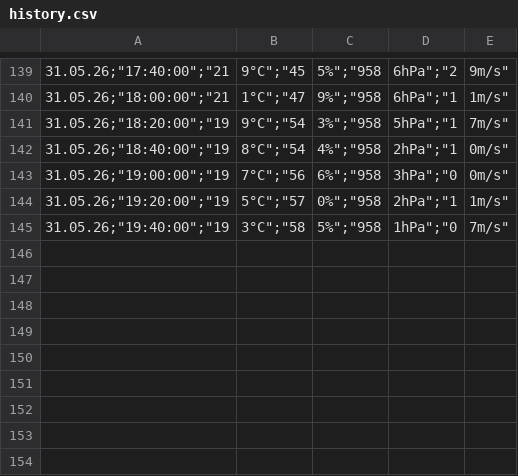
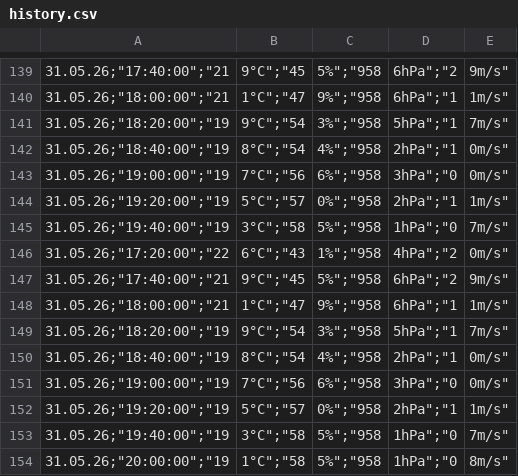
Before and after one commit to KarellB/meteo, a CSV file: history.csv, drawn as a sheet; only a part is shown, gaps mark what is left out.

```diff
--- a/history.csv
+++ b/history.csv
@@ -145 +145,10 @@
 "31.05.26";"19:40:00";"19,3°C";"58,5%";"958,1hPa";"0,7m/s"
+"31.05.26";"17:20:00";"22,6°C";"43,1%";"958,4hPa";"2,0m/s"
+"31.05.26";"17:40:00";"21,9°C";"45,5%";"958,6hPa";"2,9m/s"
+"31.05.26";"18:00:00";"21,1°C";"47,9%";"958,6hPa";"1,1m/s"
+"31.05.26";"18:20:00";"19,9°C";"54,3%";"958,5hPa";"1,7m/s"
+"31.05.26";"18:40:00";"19,8°C";"54,4%";"958,2hPa";"1,0m/s"
+"31.05.26";"19:00:00";"19,7°C";"56,6%";"958,3hPa";"0,0m/s"
+"31.05.26";"19:20:00";"19,5°C";"57,0%";"958,2hPa";"1,1m/s"
+"31.05.26";"19:40:00";"19,3°C";"58,5%";"958,1hPa";"0,7m/s"
+"31.05.26";"20:00:00";"19,1°C";"58,5%";"958,1hPa";"0,8m/s"
```
Also changed, not shown: data.csv.
